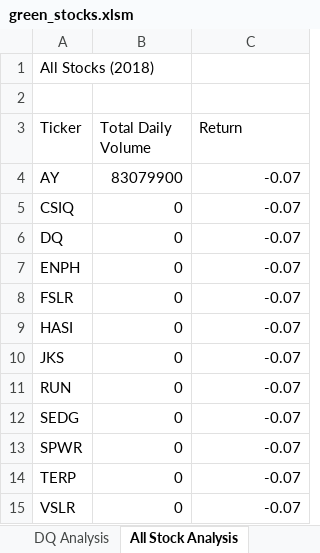
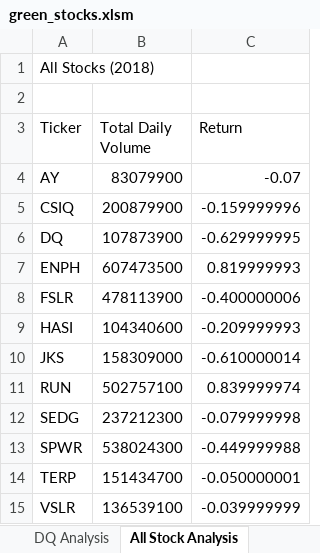
Before and after one commit to Bag0niku/stock-analysis, an Excel workbook: green_stocks.xlsm, sheet All Stock Analysis, drawn as a sheet; values as stored, in another font and other column widths than the file's, no borders; the diff names each change by its address in the sheet, - before the commit and + after, or states it on an @@ line.

Commit message:
Updated Excel File
All Stocks Analysis Worksheet has the correct outputs now. Not sure how the last ticker was getting a divide by zero error, I just started from scratch with this macro.

```diff
--- a/green_stocks.xlsm (sheet All Stock Analysis)
+++ b/green_stocks.xlsm (sheet All Stock Analysis)
-B5 (Total Daily Volume): 0
+B5 (Total Daily Volume): 200879900
-C5 (Return): -0.07
+C5 (Return): -0.159999996
-B6 (Total Daily Volume): 0
+B6 (Total Daily Volume): 107873900
-C6 (Return): -0.07
+C6 (Return): -0.629999995
-B7 (Total Daily Volume): 0
+B7 (Total Daily Volume): 607473500
-C7 (Return): -0.07
+C7 (Return): 0.819999993
-B8 (Total Daily Volume): 0
+B8 (Total Daily Volume): 478113900
-C8 (Return): -0.07
+C8 (Return): -0.400000006
-B9 (Total Daily Volume): 0
+B9 (Total Daily Volume): 104340600
-C9 (Return): -0.07
+C9 (Return): -0.209999993
-B10 (Total Daily Volume): 0
+B10 (Total Daily Volume): 158309000
-C10 (Return): -0.07
+C10 (Return): -0.610000014
-B11 (Total Daily Volume): 0
+B11 (Total Daily Volume): 502757100
-C11 (Return): -0.07
+C11 (Return): 0.839999974
-B12 (Total Daily Volume): 0
+B12 (Total Daily Volume): 237212300
-C12 (Return): -0.07
+C12 (Return): -0.079999998
-B13 (Total Daily Volume): 0
+B13 (Total Daily Volume): 538024300
-C13 (Return): -0.07
+C13 (Return): -0.449999988
-B14 (Total Daily Volume): 0
+B14 (Total Daily Volume): 151434700
-C14 (Return): -0.07
+C14 (Return): -0.050000001
-B15 (Total Daily Volume): 0
+B15 (Total Daily Volume): 136539100
-C15 (Return): -0.07
+C15 (Return): -0.039999999
```
